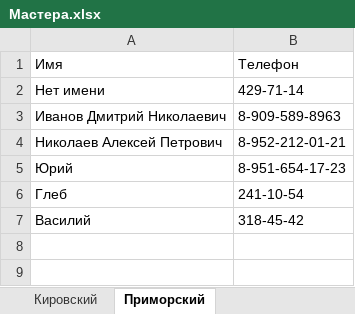
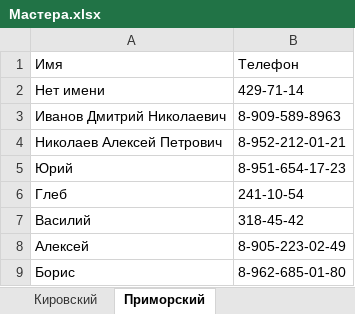
Before and after one commit to commandercool/tech-watch, an Excel workbook: Мастера.xlsx, sheet Приморский, drawn as a sheet; values as stored, in another font and other column widths than the file's, no borders; the diff names each change by its address in the sheet, - before the commit and + after, or states it on an @@ line.

```diff
--- a/Мастера.xlsx (sheet Приморский)
+++ b/Мастера.xlsx (sheet Приморский)
+row 8: Алексей | 8-905-223-02-49
+row 9: Борис | 8-962-685-01-80
```
Also changed, not shown: 2 other files.
